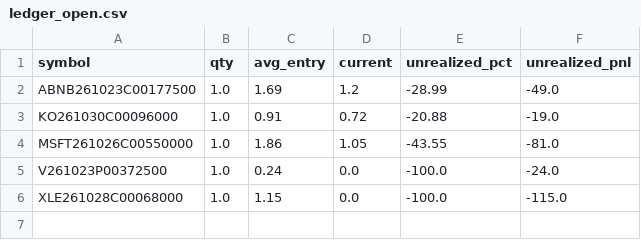
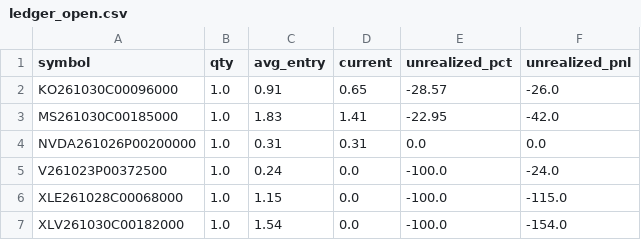
Before and after one commit to AiBotCoder-dev/breakout-bot, a CSV file: data/ledger_open.csv, drawn as a sheet.

Commit message:
chore: daily ledger export [skip ci]

```diff
--- a/data/ledger_open.csv
+++ b/data/ledger_open.csv
@@ -1,6 +1,7 @@
 symbol,qty,avg_entry,current,unrealized_pct,unrealized_pnl
-ABNB261023C00177500,1.0,1.69,1.2,-28.99,-49.0
-KO261030C00096000,1.0,0.91,0.72,-20.88,-19.0
-MSFT261026C00550000,1.0,1.86,1.05,-43.55,-81.0
+KO261030C00096000,1.0,0.91,0.65,-28.57,-26.0
+MS261030C00185000,1.0,1.83,1.41,-22.95,-42.0
+NVDA261026P00200000,1.0,0.31,0.31,0.0,0.0
 V261023P00372500,1.0,0.24,0.0,-100.0,-24.0
 XLE261028C00068000,1.0,1.15,0.0,-100.0,-115.0
+XLV261030C00182000,1.0,1.54,0.0,-100.0,-154.0
```
Also changed, not shown: 1 other file.
